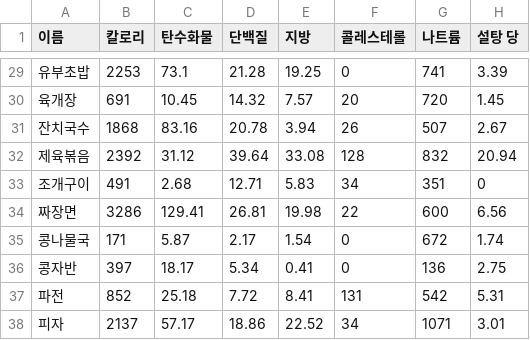
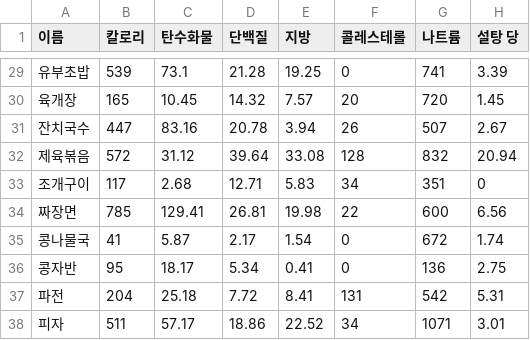
Before and after one commit to ahddl/DIA_v.1.0.2, a CSV file: app/src/main/res/raw/food_data37.csv, drawn as a sheet; only a part is shown, gaps mark what is left out; the diff covers the shown part only.

```diff
--- a/app/src/main/res/raw/food_data37.csv
+++ b/app/src/main/res/raw/food_data37.csv
@@ -29,10 +29,10 @@
-유부초밥,2253,73.1,21.28,19.25,0,741,3.39
-육개장,691,10.45,14.32,7.57,20,720,1.45
-잔치국수,1868,83.16,20.78,3.94,26,507,2.67
-제육볶음,2392,31.12,39.64,33.08,128,832,20.94
-조개구이,491,2.68,12.71,5.83,34,351,0
-짜장면,3286,129.41,26.81,19.98,22,600,6.56
-콩나물국,171,5.87,2.17,1.54,0,672,1.74
-콩자반,397,18.17,5.34,0.41,0,136,2.75
-파전,852,25.18,7.72,8.41,131,542,5.31
-피자,2137,57.17,18.86,22.52,34,1071,3.01
+유부초밥,539,73.1,21.28,19.25,0,741,3.39
+육개장,165,10.45,14.32,7.57,20,720,1.45
+잔치국수,447,83.16,20.78,3.94,26,507,2.67
+제육볶음,572,31.12,39.64,33.08,128,832,20.94
+조개구이,117,2.68,12.71,5.83,34,351,0
+짜장면,785,129.41,26.81,19.98,22,600,6.56
+콩나물국,41,5.87,2.17,1.54,0,672,1.74
+콩자반,95,18.17,5.34,0.41,0,136,2.75
+파전,204,25.18,7.72,8.41,131,542,5.31
+피자,511,57.17,18.86,22.52,34,1071,3.01
```
Also changed, not shown: 27 edited cells elsewhere in this file, 2 other files.
